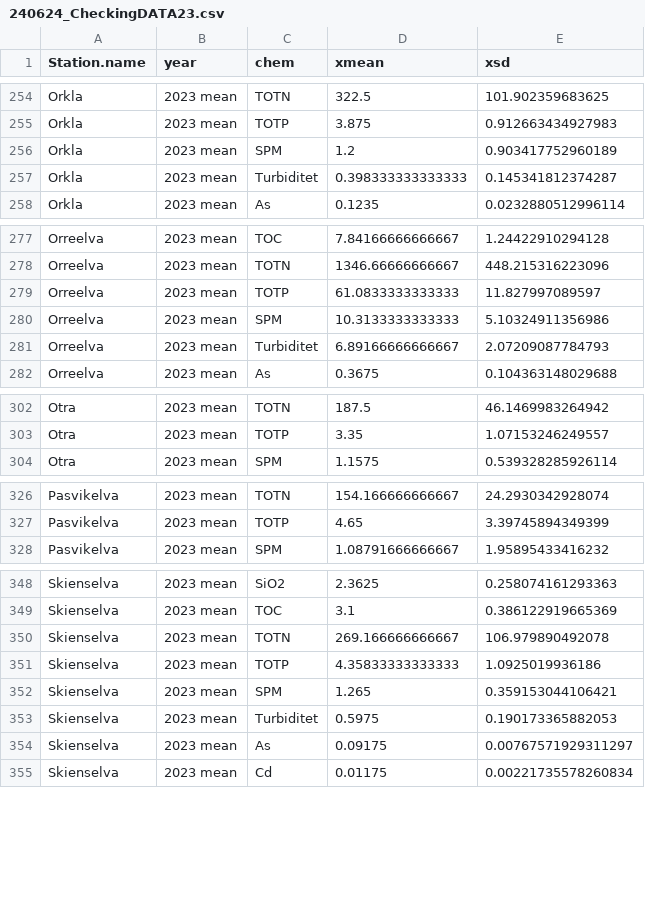
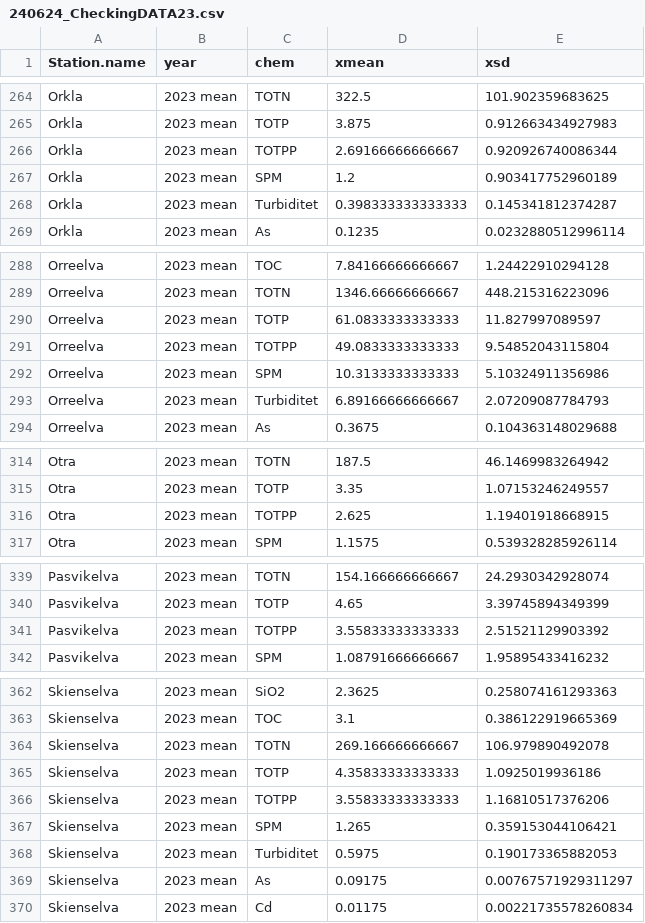
Before and after one commit to catbgun/RiverMon_23, a CSV file: 240624_CheckingDATA23.csv, drawn as a sheet; only a part is shown, gaps mark what is left out; the diff covers the shown part only.

```diff
--- a/240624_CheckingDATA23.csv
+++ b/240624_CheckingDATA23.csv
@@ -255,2 +265,3 @@
 "Orkla","2023 mean","TOTP",3.875,0.912663434927983
+"Orkla","2023 mean","TOTPP",2.69166666666667,0.920926740086344
 "Orkla","2023 mean","SPM",1.2,0.903417752960189
@@ -279,2 +290,3 @@
 "Orreelva","2023 mean","TOTP",61.0833333333333,11.827997089597
+"Orreelva","2023 mean","TOTPP",49.0833333333333,9.54852043115804
 "Orreelva","2023 mean","SPM",10.3133333333333,5.10324911356986
@@ -303,2 +315,3 @@
 "Otra","2023 mean","TOTP",3.35,1.07153246249557
+"Otra","2023 mean","TOTPP",2.625,1.19401918668915
 "Otra","2023 mean","SPM",1.1575,0.539328285926114
@@ -327,2 +340,3 @@
 "Pasvikelva","2023 mean","TOTP",4.65,3.39745894349399
+"Pasvikelva","2023 mean","TOTPP",3.55833333333333,2.51521129903392
 "Pasvikelva","2023 mean","SPM",1.08791666666667,1.95895433416232
@@ -351,2 +365,3 @@
 "Skienselva","2023 mean","TOTP",4.35833333333333,1.0925019936186
+"Skienselva","2023 mean","TOTPP",3.55833333333333,1.16810517376206
 "Skienselva","2023 mean","SPM",1.265,0.359153044106421
```
Also changed, not shown: 15 added rows elsewhere in this file, 240624_CheckingDATA23_flood.csv, 4 other files.
